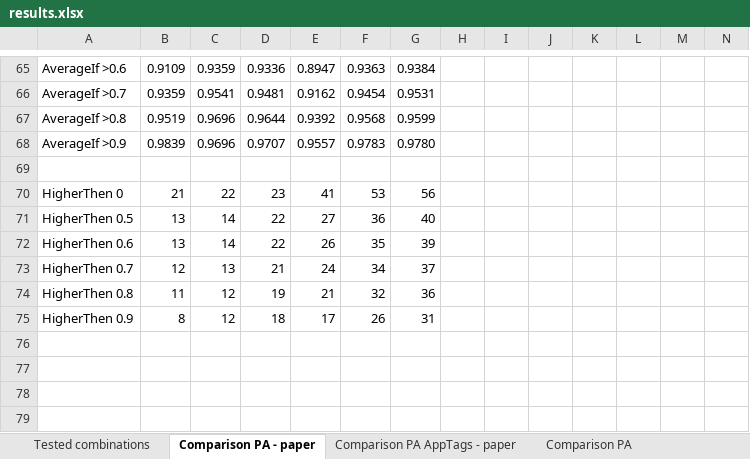
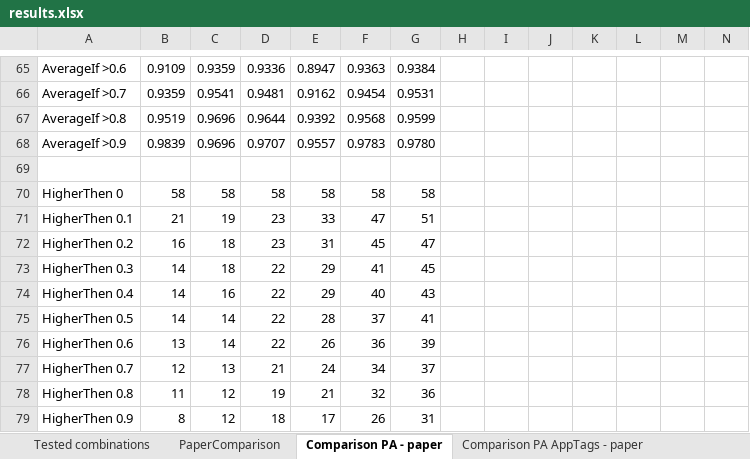
Before and after one commit to pluskal/AppIdent, an Excel workbook: Results/results.xlsx, sheet Comparison PA - paper, drawn as a sheet; only a part is shown, gaps mark what is left out; values as stored, in another font and other column widths than the file's, no borders; charts and pictures and conditional formats not drawn; addresses are those after the commit; rows hold the shown columns only; the diff names each change by its address in the sheet, - before the commit and + after, or states it on an @@ line.

Commit message:
Add RF3,RF4 comparison for paper.

```diff
--- a/Results/results.xlsx (sheet Comparison PA - paper)
+++ b/Results/results.xlsx (sheet Comparison PA - paper)
+sheet tab: PaperComparison
-B70: 21
+B70: 58
-C70: 22
+C70: 58
-D70: 23
+D70: 58
-E70: 41
+E70: 58
-F70: 53
+F70: 58
-G70: 56
+G70: 58
+row 71: HigherThen 0.1 | 21 | 19 | 23 | 33 | 47 | 51
+row 72: HigherThen 0.2 | 16 | 18 | 23 | 31 | 45 | 47
+row 73: HigherThen 0.3 | 14 | 18 | 22 | 29 | 41 | 45
+row 74: HigherThen 0.4 | 14 | 16 | 22 | 29 | 40 | 43
-B75: 13
+B75: 14
-E75: 27
+E75: 28
-F75: 36
+F75: 37
-G75: 40
+G75: 41
-F76: 35
+F76: 36
```
Also changed, not shown: sheet Comparison PA AppTags - paper, sheet Comparison PA AppTags, formulas that keep their value, charts or pictures.
